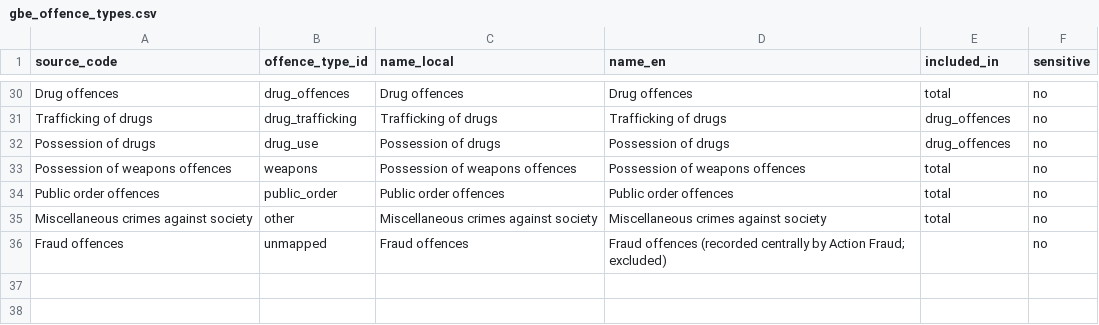
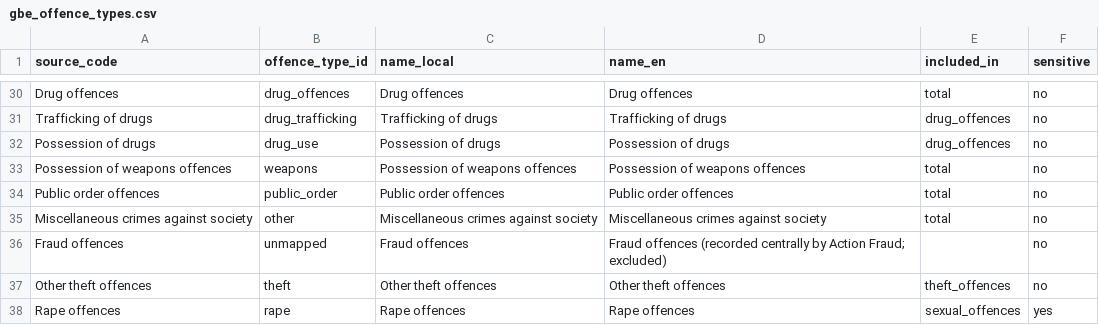
Before and after one commit to abarrosor/WebarchyMapp, a CSV file: reference/gbe_offence_types.csv, drawn as a sheet; only a part is shown, gaps mark what is left out.

```diff
--- a/reference/gbe_offence_types.csv
+++ b/reference/gbe_offence_types.csv
@@ -36 +36,3 @@ Miscellaneous crimes against society,other,Miscellaneous crimes against society,
 Fraud offences,unmapped,Fraud offences,Fraud offences (recorded centrally by Action Fraud; excluded),,no
+Other theft offences,theft,Other theft offences,Other theft offences,theft_offences,no
+Rape offences,rape,Rape offences,Rape offences,sexual_offences,yes
```
Also changed, not shown: reference/gbs_offence_types.csv, reference/mx_offence_types.csv, 25 other files.
